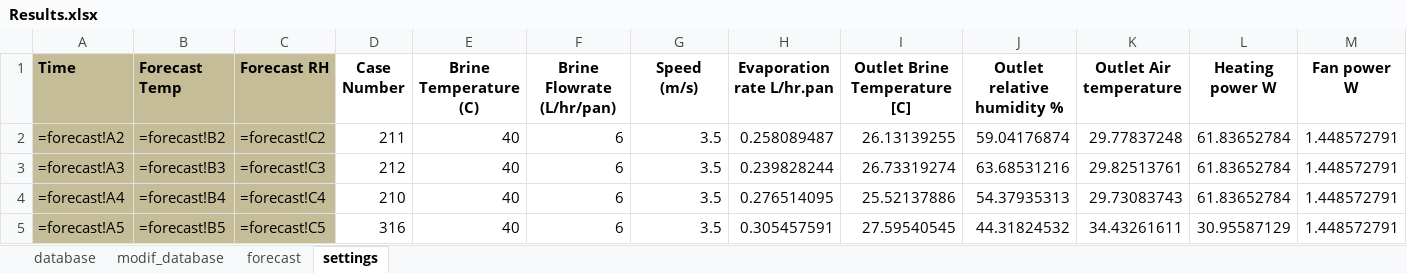
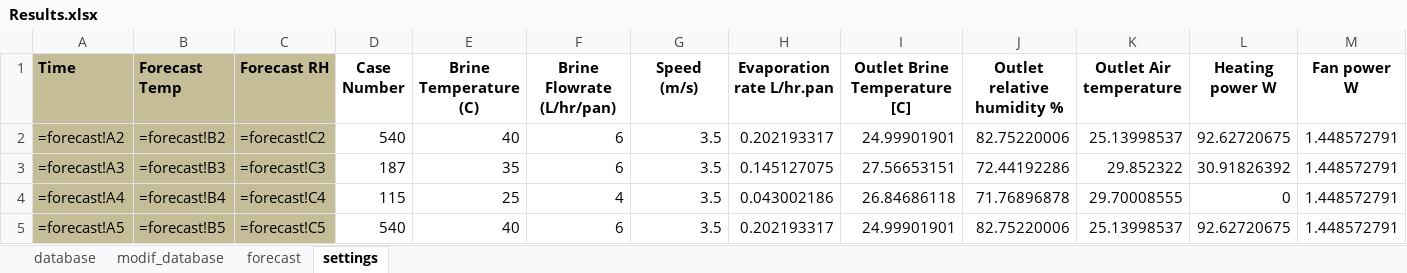
Before and after one commit to anirudhbhalekar/evap_optimizer, an Excel workbook: Results.xlsx, sheet settings, drawn as a sheet; only a part is shown; values as stored, in another font and other column widths than the file's, no borders; formulas without a stored value are shown as written; the diff covers the shown part only; the diff names each change by its address in the sheet, - before the commit and + after, or states it on an @@ line.

Commit message:
working version 1.2 - cleaned up excel file

```diff
--- a/Results.xlsx (sheet settings)
+++ b/Results.xlsx (sheet settings)
-D2 (Case Number): 211
+D2 (Case Number): 540
-H2 (Evaporation rate L/hr.pan): 0.258089487
+H2 (Evaporation rate L/hr.pan): 0.202193317
-I2 (Outlet Brine Temperature [C]): 26.13139255
+I2 (Outlet Brine Temperature [C]): 24.99901901
-J2 (Outlet relative humidity %): 59.04176874
+J2 (Outlet relative humidity %): 82.75220006
-K2 (Outlet Air temperature): 29.77837248
+K2 (Outlet Air temperature): 25.13998537
-L2 (Heating power W): 61.83652784
+L2 (Heating power W): 92.62720675
-D3 (Case Number): 212
+D3 (Case Number): 187
-E3 (Brine Temperature (C)): 40
+E3 (Brine Temperature (C)): 35
-H3 (Evaporation rate L/hr.pan): 0.239828244
+H3 (Evaporation rate L/hr.pan): 0.145127075
-I3 (Outlet Brine Temperature [C]): 26.73319274
+I3 (Outlet Brine Temperature [C]): 27.56653151
-J3 (Outlet relative humidity %): 63.68531216
+J3 (Outlet relative humidity %): 72.44192286
-K3 (Outlet Air temperature): 29.82513761
+K3 (Outlet Air temperature): 29.852322
-L3 (Heating power W): 61.83652784
+L3 (Heating power W): 30.91826392
-D4 (Case Number): 210
+D4 (Case Number): 115
-E4 (Brine Temperature (C)): 40
+E4 (Brine Temperature (C)): 25
-F4 (Brine Flowrate (L/hr/pan)): 6
+F4 (Brine Flowrate (L/hr/pan)): 4
-H4 (Evaporation rate L/hr.pan): 0.276514095
+H4 (Evaporation rate L/hr.pan): 0.043002186
-I4 (Outlet Brine Temperature [C]): 25.52137886
+I4 (Outlet Brine Temperature [C]): 26.84686118
-J4 (Outlet relative humidity %): 54.37935313
+J4 (Outlet relative humidity %): 71.76896878
-K4 (Outlet Air temperature): 29.73083743
+K4 (Outlet Air temperature): 29.70008555
-L4 (Heating power W): 61.83652784
+L4 (Heating power W): 0
-D5 (Case Number): 316
+D5 (Case Number): 540
-H5 (Evaporation rate L/hr.pan): 0.305457591
+H5 (Evaporation rate L/hr.pan): 0.202193317
-I5 (Outlet Brine Temperature [C]): 27.59540545
+I5 (Outlet Brine Temperature [C]): 24.99901901
-J5 (Outlet relative humidity %): 44.31824532
+J5 (Outlet relative humidity %): 82.75220006
-K5 (Outlet Air temperature): 34.43261611
+K5 (Outlet Air temperature): 25.13998537
-L5 (Heating power W): 30.95587129
+L5 (Heating power W): 92.62720675
```
Also changed, not shown: 28 edited cells elsewhere in this sheet, sheet forecast.
